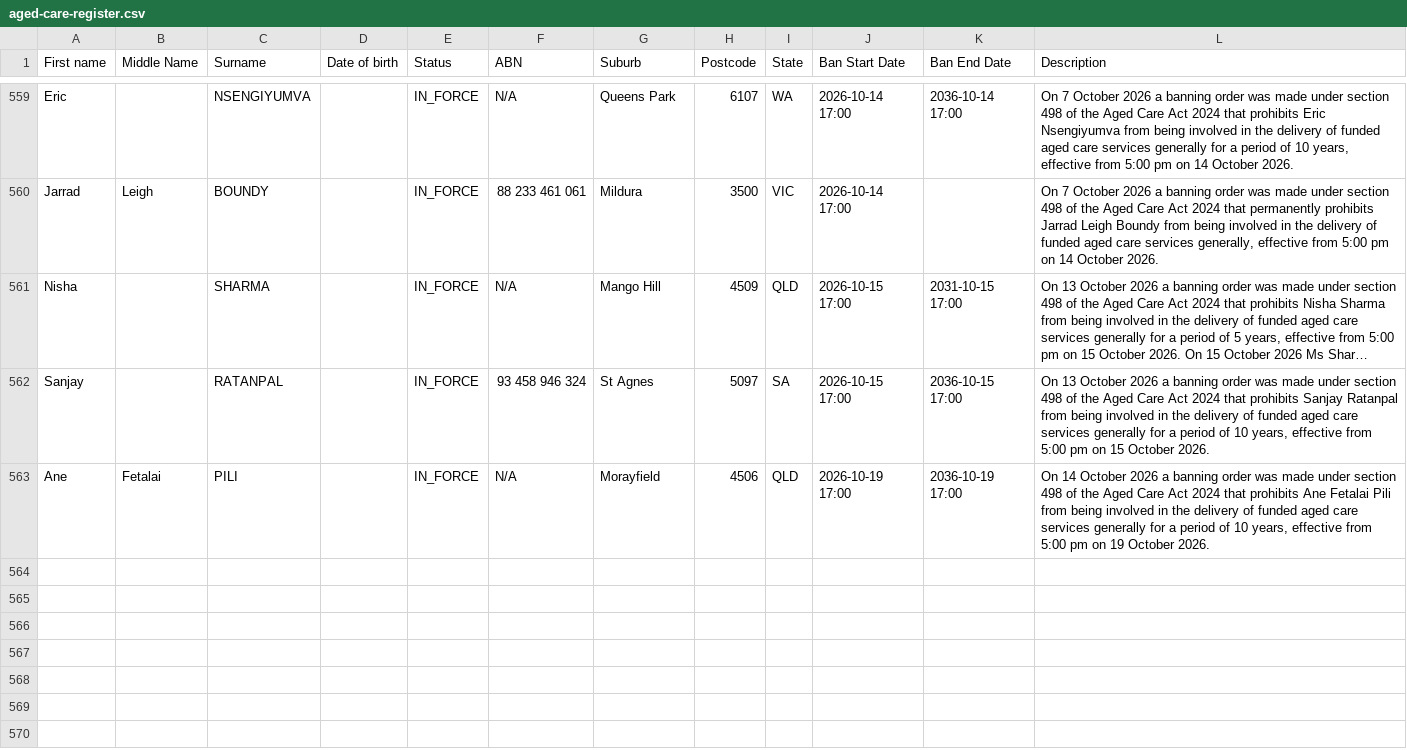
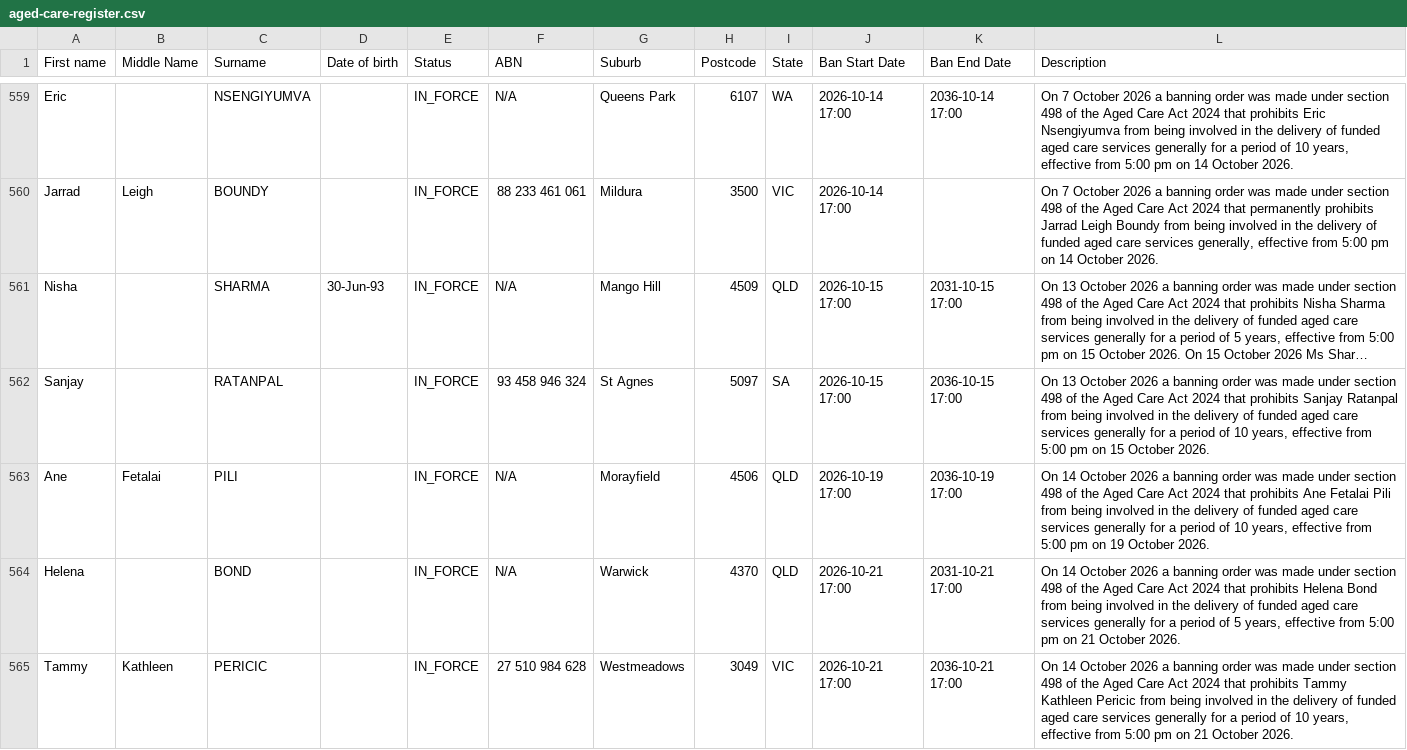
Before and after one commit to dovida-stuff/bancheck, a CSV file: aged-care-register.csv, drawn as a sheet; only a part is shown, gaps mark what is left out; long unchanged cells end in …; the diff covers the shown part only; the diff names each change by its address in the sheet, - before the commit and + after, or states it on an @@ line.

```diff
--- a/aged-care-register.csv
+++ b/aged-care-register.csv
-D561 (Date of birth): (empty)
+D561 (Date of birth): 30-Jun-93
+row 564: Helena |  | BOND |  | IN_FORCE | N/A | Warwick | 4370 | QLD | 2026-10-21 17:00 | 2031-10-21 17:00 | On 14 October 2026 a banning order was made under section 498 of the Aged Care Act 2024 that prohibits Helena Bond from being involved in the delivery of funded aged care services generally for a period of 5 years, effective from 5:00 pm on 21 October 2026.
+row 565: Tammy | Kathleen | PERICIC |  | IN_FORCE | 27 510 984 628 | Westmeadows | 3049 | VIC | 2026-10-21 17:00 | 2036-10-21 17:00 | On 14 October 2026 a banning order was made under section 498 of the Aged Care Act 2024 that prohibits Tammy Kathleen Pericic from being involved in the delivery of funded aged care services generally for a period of 10 years, effective from 5:00 pm on 21 October 2026.
```
Also changed, not shown: 5 added rows and 1 edited cell elsewhere in this file, 2 other files.
